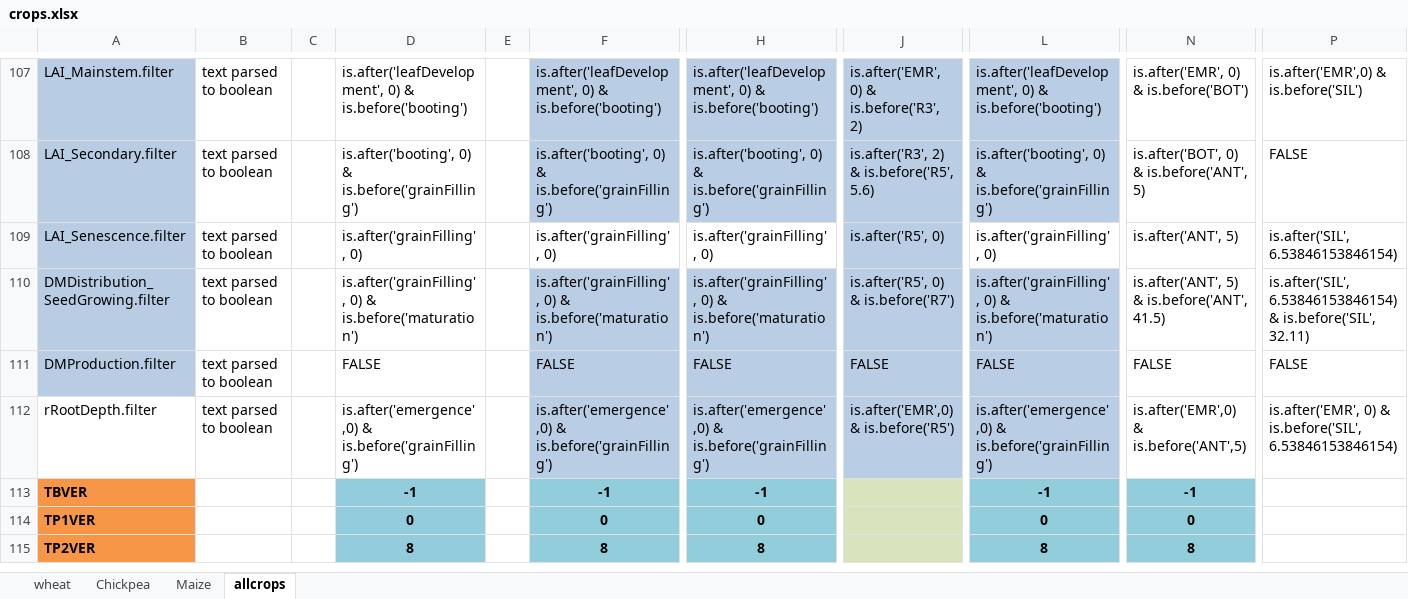
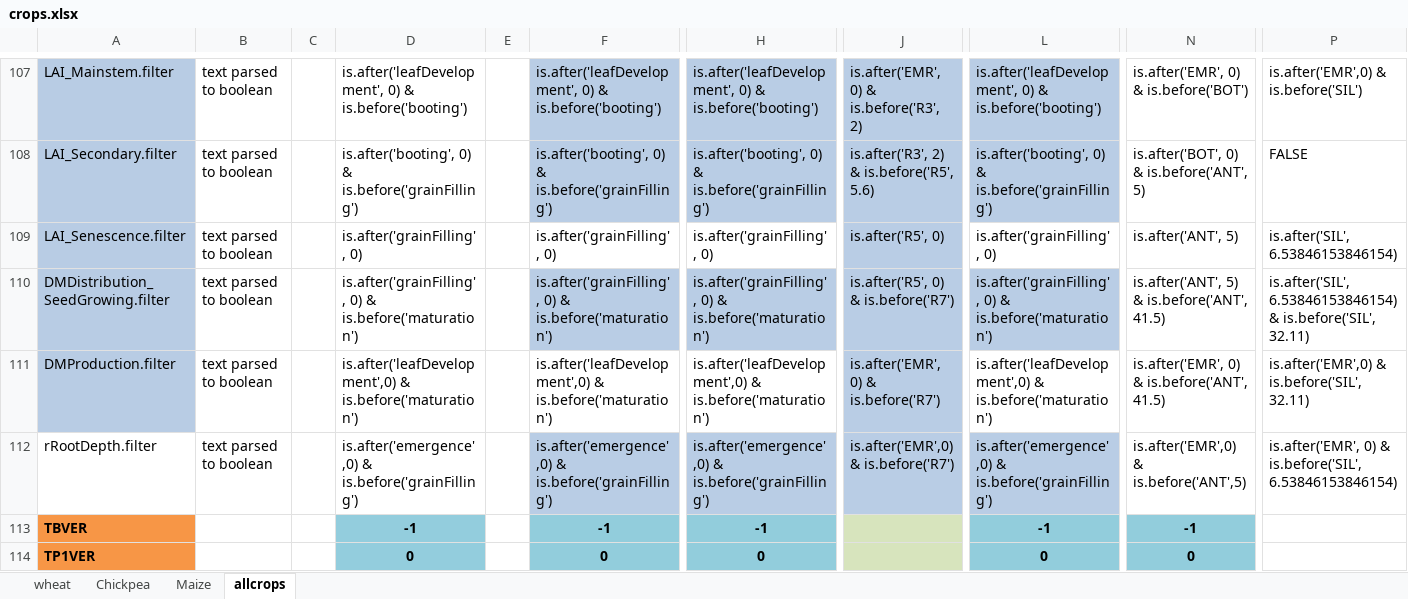
Before and after one commit to mariegosme/SSM.R, an Excel workbook: exampleinputs/crops.xlsx, sheet allcrops, drawn as a sheet; only a part is shown, gaps mark what is left out; the shorter side is filled out with more unchanged rows; values as stored, in another font and other column widths than the file's, no borders; the diff names each change by its address in the sheet, - before the commit and + after, or states it on an @@ line.

Commit message:
update crop parameters for change in variable names

```diff
--- a/exampleinputs/crops.xlsx (sheet allcrops)
+++ b/exampleinputs/crops.xlsx (sheet allcrops)
-D111: FALSE
+D111: is.after('leafDevelopment',0) & is.before('maturation')
-F111: FALSE
+F111: is.after('leafDevelopment',0) & is.before('maturation')
-F111 fill: #B9CDE5
+F111 fill: none
-H111: FALSE
+H111: is.after('leafDevelopment',0) & is.before('maturation')
-H111 fill: #B9CDE5
+H111 fill: none
-J111: FALSE
+J111: is.after('EMR', 0) & is.before('R7')
-L111: FALSE
+L111: is.after('leafDevelopment',0) & is.before('maturation')
-L111 fill: #B9CDE5
+L111 fill: none
-N111: FALSE
+N111: is.after('EMR', 0) & is.before('ANT', 41.5)
-P111: FALSE
+P111: is.after('EMR',0) & is.before('SIL', 32.11)
-J112: is.after('EMR',0) & is.before('R5')
+J112: is.after('EMR',0) & is.before('R7')
```
